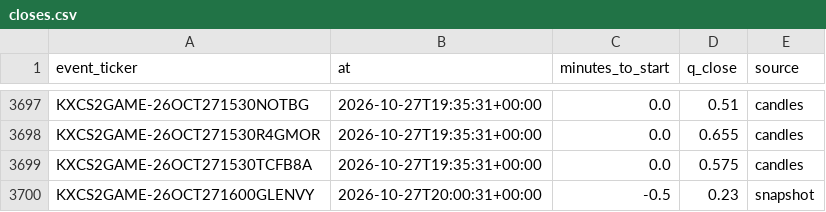
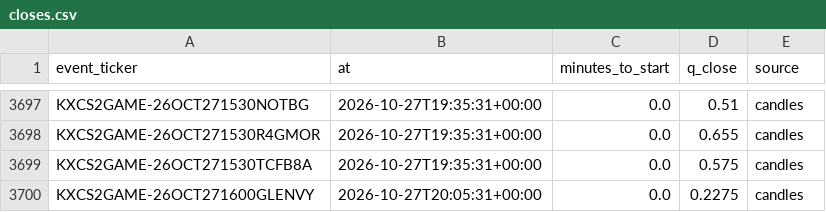
Before and after one commit to nathangin/esports-betting, a CSV file: state/paper/closes.csv, drawn as a sheet; only a part is shown, gaps mark what is left out.

```diff
--- a/state/paper/closes.csv
+++ b/state/paper/closes.csv
@@ -3699,2 +3699,2 @@ KXCS2GAME-26OCT271530R4GMOR,2026-10-27T19:35:31+00:00,0.0,0.655,candles
 KXCS2GAME-26OCT271530TCFB8A,2026-10-27T19:35:31+00:00,0.0,0.575,candles
-KXCS2GAME-26OCT271600GLENVY,2026-10-27T20:00:31+00:00,-0.5,0.23,snapshot
+KXCS2GAME-26OCT271600GLENVY,2026-10-27T20:05:31+00:00,0.0,0.2275,candles
```
Also changed, not shown: 5 other files.
